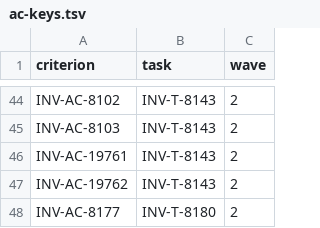
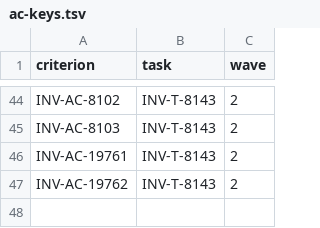
Before and after one commit to dynokore/DynoInvoice, a TSV file: svc-control-plane/ac-keys.tsv, drawn as a sheet; only a part is shown, gaps mark what is left out; the diff names each change by its address in the sheet, - before the commit and + after, or states it on an @@ line.

```diff
--- a/svc-control-plane/ac-keys.tsv
+++ b/svc-control-plane/ac-keys.tsv
-row 48: INV-AC-8177 | INV-T-8180 | 2
```
Also changed, not shown: 2 other files.
